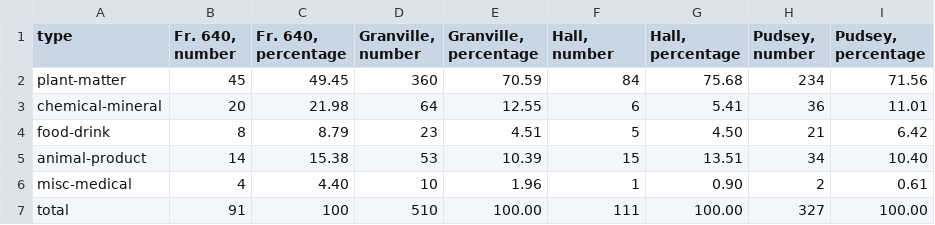
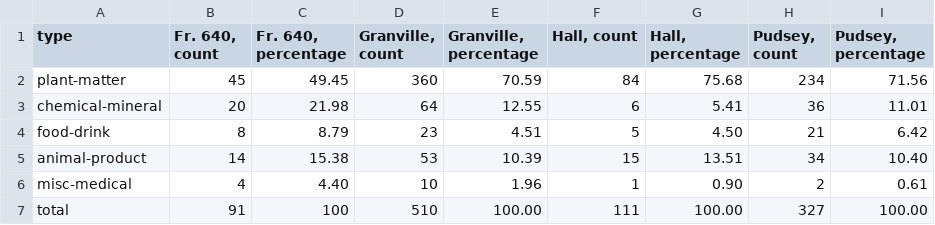
Before and after one commit to cu-mkp/sandbox, a CSV file: data/su21_branscum_elizabeth_final-project-medicinal_totals+percents.csv, drawn as a sheet.

Commit message:
Update su21_branscum_elizabeth_final-project-medicinal_totals+percents.csv

```diff
--- a/data/su21_branscum_elizabeth_final-project-medicinal_totals+percents.csv
+++ b/data/su21_branscum_elizabeth_final-project-medicinal_totals+percents.csv
@@ -1,2 +1,2 @@
-type,"Fr. 640, number","Fr. 640, percentage","Granville, number","Granville, percentage","Hall, number","Hall, percentage","Pudsey, number","Pudsey, percentage"
+type,"Fr. 640, count","Fr. 640, percentage","Granville, count","Granville, percentage","Hall, count","Hall, percentage","Pudsey, count","Pudsey, percentage"
 plant-matter,45,49.45,360,70.59,84,75.68,234,71.56
```
